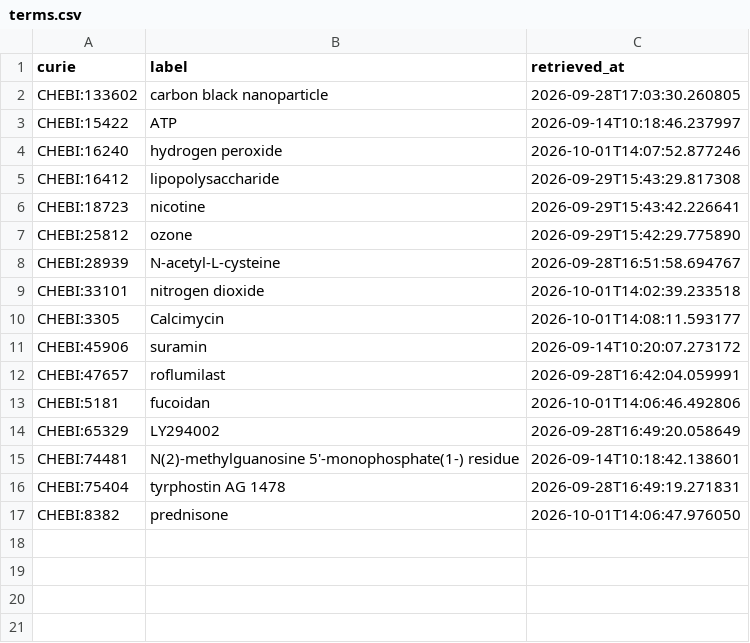
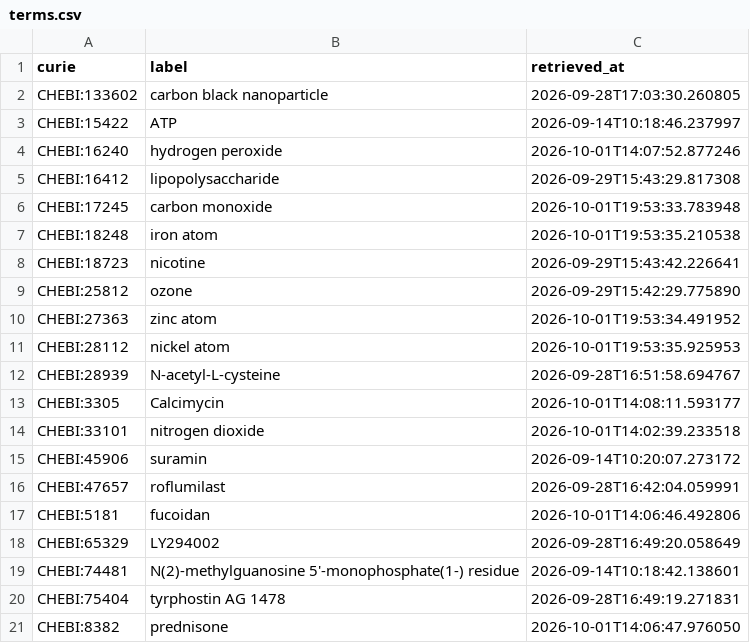
Before and after one commit to EHS-Data-Standards/somamech, a CSV file: cache/chebi/terms.csv, drawn as a sheet.

```diff
--- a/cache/chebi/terms.csv
+++ b/cache/chebi/terms.csv
@@ -5,7 +5,11 @@ CHEBI:16240,hydrogen peroxide,2026-10-01T14:07:52.877246
 CHEBI:16412,lipopolysaccharide,2026-09-29T15:43:29.817308
+CHEBI:17245,carbon monoxide,2026-10-01T19:53:33.783948
+CHEBI:18248,iron atom,2026-10-01T19:53:35.210538
 CHEBI:18723,nicotine,2026-09-29T15:43:42.226641
 CHEBI:25812,ozone,2026-09-29T15:42:29.775890
+CHEBI:27363,zinc atom,2026-10-01T19:53:34.491952
+CHEBI:28112,nickel atom,2026-10-01T19:53:35.925953
 CHEBI:28939,N-acetyl-L-cysteine,2026-09-28T16:51:58.694767
+CHEBI:3305,Calcimycin,2026-10-01T14:08:11.593177
 CHEBI:33101,nitrogen dioxide,2026-10-01T14:02:39.233518
-CHEBI:3305,Calcimycin,2026-10-01T14:08:11.593177
 CHEBI:45906,suramin,2026-09-14T10:20:07.273172
```
Also changed, not shown: 3 other files.
